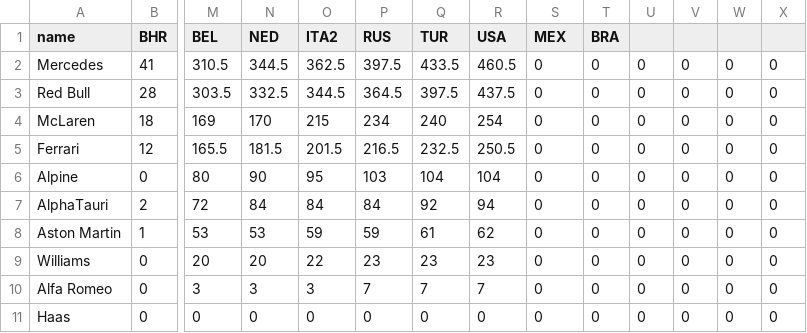
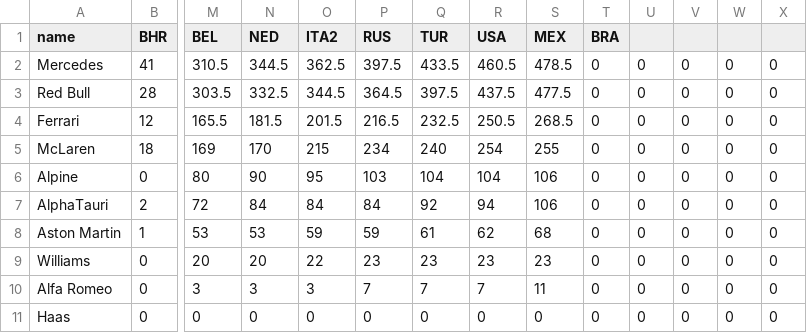
Before and after one commit to ebuddj/2021-f1standings, a CSV file: media/data/data - teams - data.csv, drawn as a sheet; only a part is shown, gaps mark what is left out; removed rows and columns are numbered as before the commit, all else as after; rows hold the shown columns only; the diff names each change by its address in the sheet, - before the commit and + after, or states it on an @@ line.

```diff
--- a/media/data/data - teams - data.csv
+++ b/media/data/data - teams - data.csv
-S2 (MEX): 0
+S2 (MEX): 478.5
-S3 (MEX): 0
+S3 (MEX): 477.5
-row 4: McLaren | 18 | 169 | 170 | 215 | 234 | 240 | 254 | 0 | 0 | 0 | 0 | 0 | 0
-S4 (MEX): 0
+S4 (MEX): 268.5
+row 5: McLaren | 18 | 169 | 170 | 215 | 234 | 240 | 254 | 255 | 0 | 0 | 0 | 0 | 0
-S6:S7 (MEX): 0
+S6:S7 (MEX): 106
-S8 (MEX): 0
+S8 (MEX): 68
-S9 (MEX): 0
+S9 (MEX): 23
-S10 (MEX): 0
+S10 (MEX): 11
```
Also changed, not shown: media/data/data - drivers - data.csv, 1 other file.
